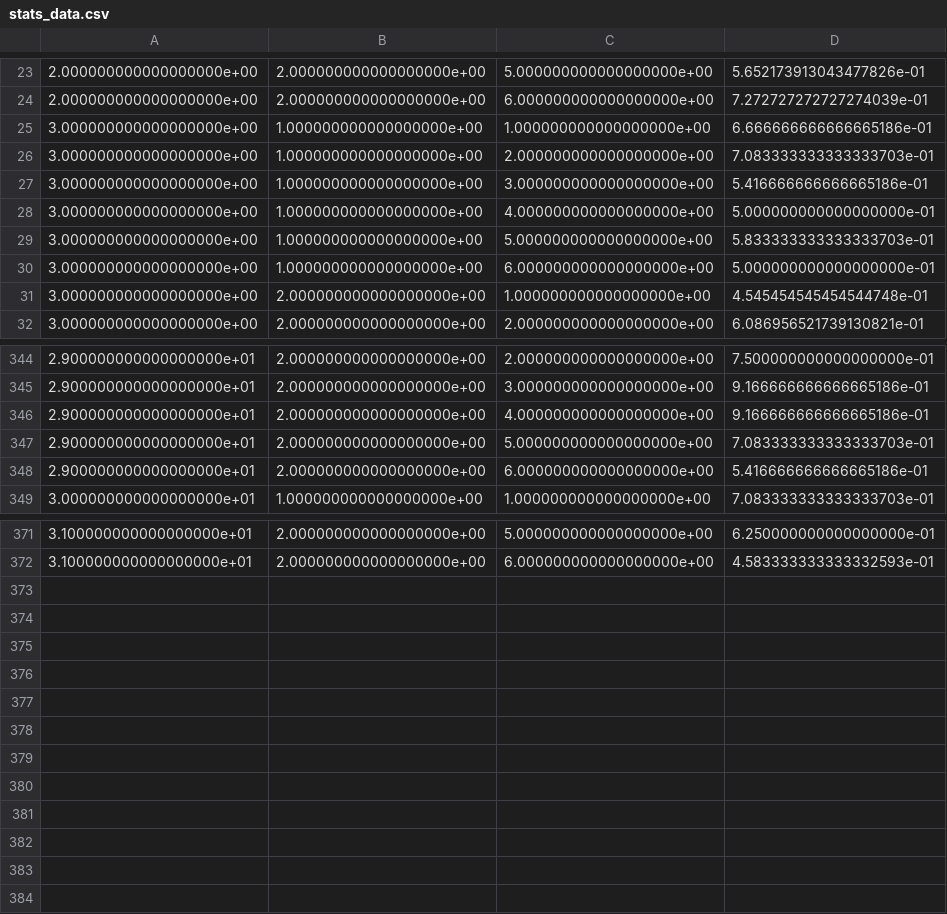
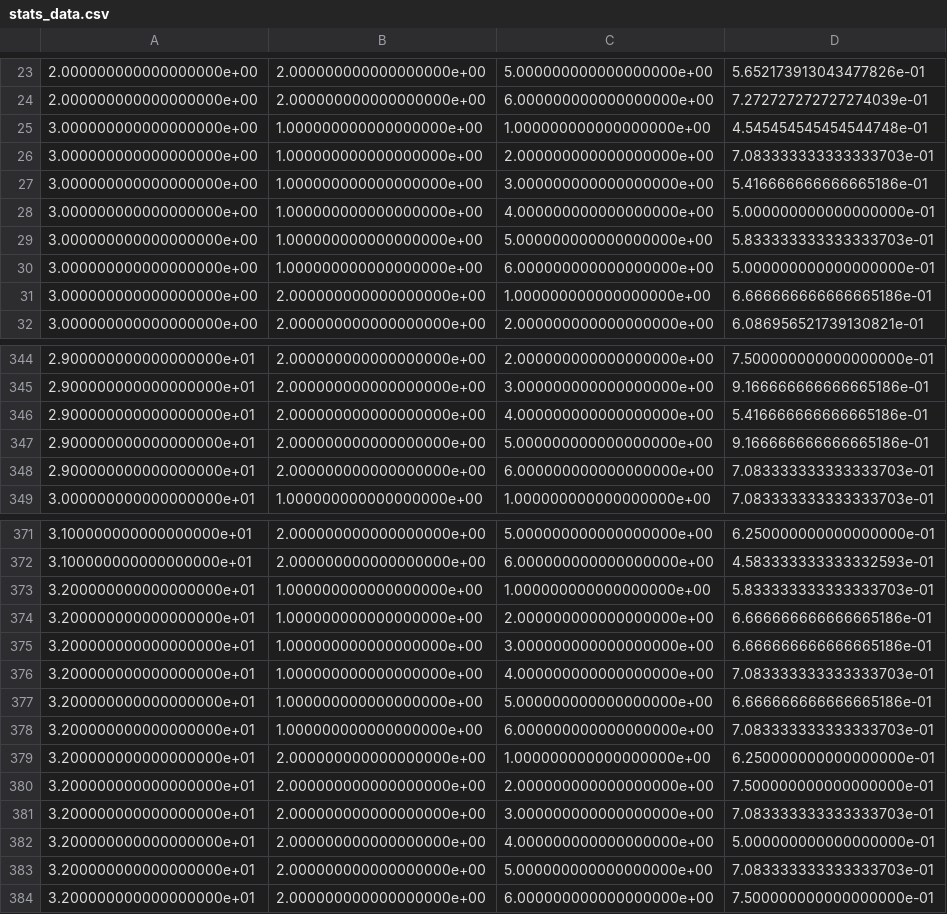
Before and after one commit to Lucakaemmer/tDCS_tACS, a CSV file: data_analysis/data/stats_data.csv, drawn as a sheet; only a part is shown, gaps mark what is left out; the diff covers the shown part only.

Commit message:
adding statistical tests and cotrols tests to the analysis

```diff
--- a/data_analysis/data/stats_data.csv
+++ b/data_analysis/data/stats_data.csv
@@ -24,3 +24,3 @@
 2.000000000000000000e+00,2.000000000000000000e+00,6.000000000000000000e+00,7.272727272727274039e-01
-3.000000000000000000e+00,1.000000000000000000e+00,1.000000000000000000e+00,6.666666666666665186e-01
+3.000000000000000000e+00,1.000000000000000000e+00,1.000000000000000000e+00,4.545454545454544748e-01
 3.000000000000000000e+00,1.000000000000000000e+00,2.000000000000000000e+00,7.083333333333333703e-01
@@ -30,3 +30,3 @@
 3.000000000000000000e+00,1.000000000000000000e+00,6.000000000000000000e+00,5.000000000000000000e-01
-3.000000000000000000e+00,2.000000000000000000e+00,1.000000000000000000e+00,4.545454545454544748e-01
+3.000000000000000000e+00,2.000000000000000000e+00,1.000000000000000000e+00,6.666666666666665186e-01
 3.000000000000000000e+00,2.000000000000000000e+00,2.000000000000000000e+00,6.086956521739130821e-01
@@ -345,5 +345,5 @@
 2.900000000000000000e+01,2.000000000000000000e+00,3.000000000000000000e+00,9.166666666666665186e-01
-2.900000000000000000e+01,2.000000000000000000e+00,4.000000000000000000e+00,9.166666666666665186e-01
-2.900000000000000000e+01,2.000000000000000000e+00,5.000000000000000000e+00,7.083333333333333703e-01
-2.900000000000000000e+01,2.000000000000000000e+00,6.000000000000000000e+00,5.416666666666665186e-01
+2.900000000000000000e+01,2.000000000000000000e+00,4.000000000000000000e+00,5.416666666666665186e-01
+2.900000000000000000e+01,2.000000000000000000e+00,5.000000000000000000e+00,9.166666666666665186e-01
+2.900000000000000000e+01,2.000000000000000000e+00,6.000000000000000000e+00,7.083333333333333703e-01
 3.000000000000000000e+01,1.000000000000000000e+00,1.000000000000000000e+00,7.083333333333333703e-01
@@ -372 +372,13 @@
 3.100000000000000000e+01,2.000000000000000000e+00,6.000000000000000000e+00,4.583333333333332593e-01
+3.200000000000000000e+01,1.000000000000000000e+00,1.000000000000000000e+00,5.833333333333333703e-01
+3.200000000000000000e+01,1.000000000000000000e+00,2.000000000000000000e+00,6.666666666666665186e-01
+3.200000000000000000e+01,1.000000000000000000e+00,3.000000000000000000e+00,6.666666666666665186e-01
+3.200000000000000000e+01,1.000000000000000000e+00,4.000000000000000000e+00,7.083333333333333703e-01
+3.200000000000000000e+01,1.000000000000000000e+00,5.000000000000000000e+00,6.666666666666665186e-01
+3.200000000000000000e+01,1.000000000000000000e+00,6.000000000000000000e+00,7.083333333333333703e-01
+3.200000000000000000e+01,2.000000000000000000e+00,1.000000000000000000e+00,6.250000000000000000e-01
+3.200000000000000000e+01,2.000000000000000000e+00,2.000000000000000000e+00,7.500000000000000000e-01
+3.200000000000000000e+01,2.000000000000000000e+00,3.000000000000000000e+00,7.083333333333333703e-01
+3.200000000000000000e+01,2.000000000000000000e+00,4.000000000000000000e+00,5.000000000000000000e-01
+3.200000000000000000e+01,2.000000000000000000e+00,5.000000000000000000e+00,7.083333333333333703e-01
+3.200000000000000000e+01,2.000000000000000000e+00,6.000000000000000000e+00,7.500000000000000000e-01
```
Also changed, not shown: 1 edited cell elsewhere in this file, data_analysis/data/RTs.csv, data_analysis/data/accuracies.csv, 9 other files.
